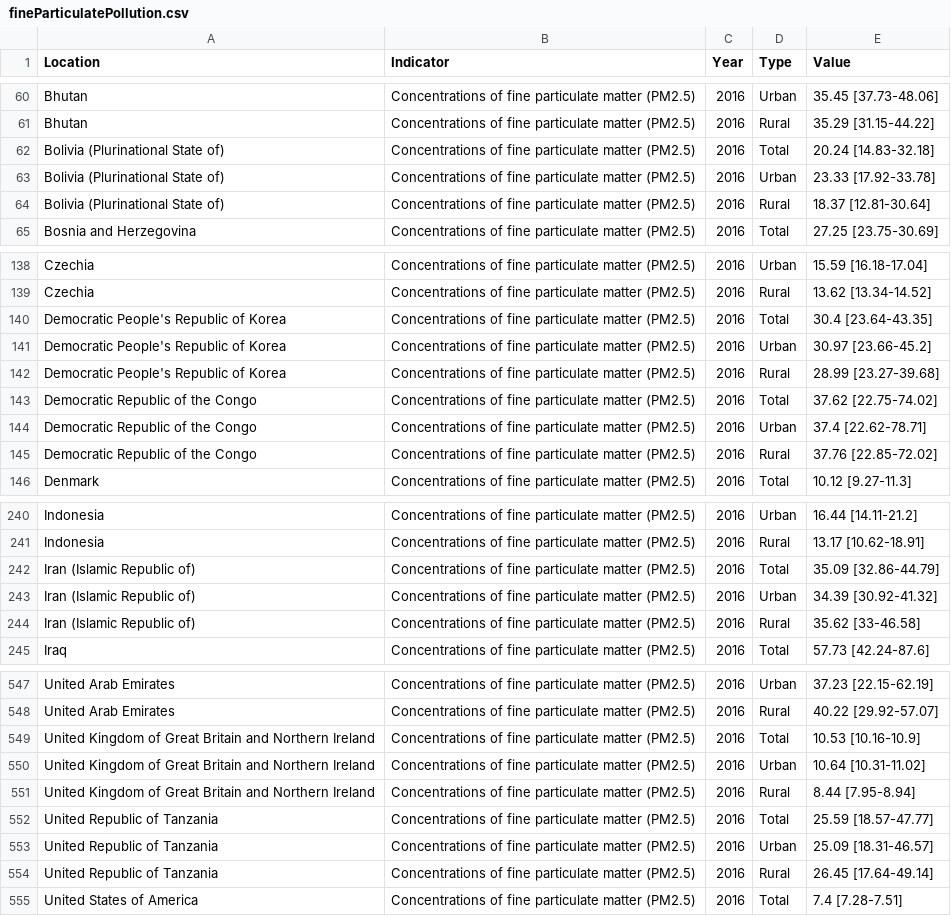
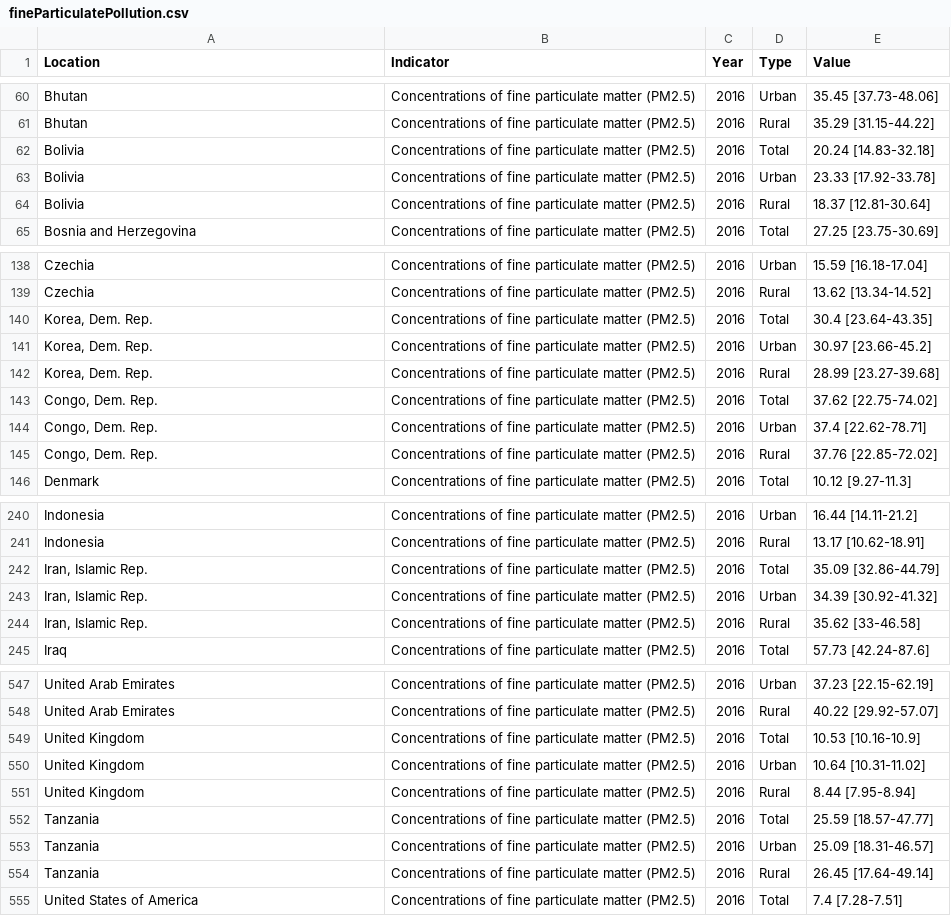
Before and after one commit to I-Sw/DataAnalyticsCA, a CSV file: datasets/fineParticulatePollution.csv, drawn as a sheet; only a part is shown, gaps mark what is left out; the diff covers the shown part only.

```diff
--- a/datasets/fineParticulatePollution.csv
+++ b/datasets/fineParticulatePollution.csv
@@ -61,5 +61,5 @@ Bhutan,Concentrations of fine particulate matter (PM2.5),2016,Urban,35.45 [37.73
 Bhutan,Concentrations of fine particulate matter (PM2.5),2016,Rural,35.29 [31.15-44.22]
-Bolivia (Plurinational State of),Concentrations of fine particulate matter (PM2.5),2016,Total,20.24 [14.83-32.18]
-Bolivia (Plurinational State of),Concentrations of fine particulate matter (PM2.5),2016,Urban,23.33 [17.92-33.78]
-Bolivia (Plurinational State of),Concentrations of fine particulate matter (PM2.5),2016,Rural,18.37 [12.81-30.64]
+Bolivia,Concentrations of fine particulate matter (PM2.5),2016,Total,20.24 [14.83-32.18]
+Bolivia,Concentrations of fine particulate matter (PM2.5),2016,Urban,23.33 [17.92-33.78]
+Bolivia,Concentrations of fine particulate matter (PM2.5),2016,Rural,18.37 [12.81-30.64]
 Bosnia and Herzegovina,Concentrations of fine particulate matter (PM2.5),2016,Total,27.25 [23.75-30.69]
@@ -139,8 +139,8 @@ Czechia,Concentrations of fine particulate matter (PM2.5),2016,Urban,15.59 [16.1
 Czechia,Concentrations of fine particulate matter (PM2.5),2016,Rural,13.62 [13.34-14.52]
-Democratic People's Republic of Korea,Concentrations of fine particulate matter (PM2.5),2016,Total,30.4 [23.64-43.35]
-Democratic People's Republic of Korea,Concentrations of fine particulate matter (PM2.5),2016,Urban,30.97 [23.66-45.2]
-Democratic People's Republic of Korea,Concentrations of fine particulate matter (PM2.5),2016,Rural,28.99 [23.27-39.68]
-Democratic Republic of the Congo,Concentrations of fine particulate matter (PM2.5),2016,Total,37.62 [22.75-74.02]
-Democratic Republic of the Congo,Concentrations of fine particulate matter (PM2.5),2016,Urban,37.4 [22.62-78.71]
-Democratic Republic of the Congo,Concentrations of fine particulate matter (PM2.5),2016,Rural,37.76 [22.85-72.02]
+"Korea, Dem. Rep.",Concentrations of fine particulate matter (PM2.5),2016,Total,30.4 [23.64-43.35]
+"Korea, Dem. Rep.",Concentrations of fine particulate matter (PM2.5),2016,Urban,30.97 [23.66-45.2]
+"Korea, Dem. Rep.",Concentrations of fine particulate matter (PM2.5),2016,Rural,28.99 [23.27-39.68]
+"Congo, Dem. Rep.",Concentrations of fine particulate matter (PM2.5),2016,Total,37.62 [22.75-74.02]
+"Congo, Dem. Rep.",Concentrations of fine particulate matter (PM2.5),2016,Urban,37.4 [22.62-78.71]
+"Congo, Dem. Rep.",Concentrations of fine particulate matter (PM2.5),2016,Rural,37.76 [22.85-72.02]
 Denmark,Concentrations of fine particulate matter (PM2.5),2016,Total,10.12 [9.27-11.3]
@@ -241,5 +241,5 @@ Indonesia,Concentrations of fine particulate matter (PM2.5),2016,Urban,16.44 [14
 Indonesia,Concentrations of fine particulate matter (PM2.5),2016,Rural,13.17 [10.62-18.91]
-Iran (Islamic Republic of),Concentrations of fine particulate matter (PM2.5),2016,Total,35.09 [32.86-44.79]
-Iran (Islamic Republic of),Concentrations of fine particulate matter (PM2.5),2016,Urban,34.39 [30.92-41.32]
-Iran (Islamic Republic of),Concentrations of fine particulate matter (PM2.5),2016,Rural,35.62 [33-46.58]
+"Iran, Islamic Rep.",Concentrations of fine particulate matter (PM2.5),2016,Total,35.09 [32.86-44.79]
+"Iran, Islamic Rep.",Concentrations of fine particulate matter (PM2.5),2016,Urban,34.39 [30.92-41.32]
+"Iran, Islamic Rep.",Concentrations of fine particulate matter (PM2.5),2016,Rural,35.62 [33-46.58]
 Iraq,Concentrations of fine particulate matter (PM2.5),2016,Total,57.73 [42.24-87.6]
@@ -548,8 +548,8 @@ United Arab Emirates,Concentrations of fine particulate matter (PM2.5),2016,Urba
 United Arab Emirates,Concentrations of fine particulate matter (PM2.5),2016,Rural,40.22 [29.92-57.07]
-United Kingdom of Great Britain and Northern Ireland,Concentrations of fine particulate matter (PM2.5),2016,Total,10.53 [10.16-10.9]
-United Kingdom of Great Britain and Northern Ireland,Concentrations of fine particulate matter (PM2.5),2016,Urban,10.64 [10.31-11.02]
-United Kingdom of Great Britain and Northern Ireland,Concentrations of fine particulate matter (PM2.5),2016,Rural,8.44 [7.95-8.94]
-United Republic of Tanzania,Concentrations of fine particulate matter (PM2.5),2016,Total,25.59 [18.57-47.77]
-United Republic of Tanzania,Concentrations of fine particulate matter (PM2.5),2016,Urban,25.09 [18.31-46.57]
-United Republic of Tanzania,Concentrations of fine particulate matter (PM2.5),2016,Rural,26.45 [17.64-49.14]
+United Kingdom,Concentrations of fine particulate matter (PM2.5),2016,Total,10.53 [10.16-10.9]
+United Kingdom,Concentrations of fine particulate matter (PM2.5),2016,Urban,10.64 [10.31-11.02]
+United Kingdom,Concentrations of fine particulate matter (PM2.5),2016,Rural,8.44 [7.95-8.94]
+Tanzania,Concentrations of fine particulate matter (PM2.5),2016,Total,25.59 [18.57-47.77]
+Tanzania,Concentrations of fine particulate matter (PM2.5),2016,Urban,25.09 [18.31-46.57]
+Tanzania,Concentrations of fine particulate matter (PM2.5),2016,Rural,26.45 [17.64-49.14]
 United States of America,Concentrations of fine particulate matter (PM2.5),2016,Total,7.4 [7.28-7.51]
```
Also changed, not shown: 6 edited cells elsewhere in this file, datasets/animalsByCountry.csv, 1 other file.
